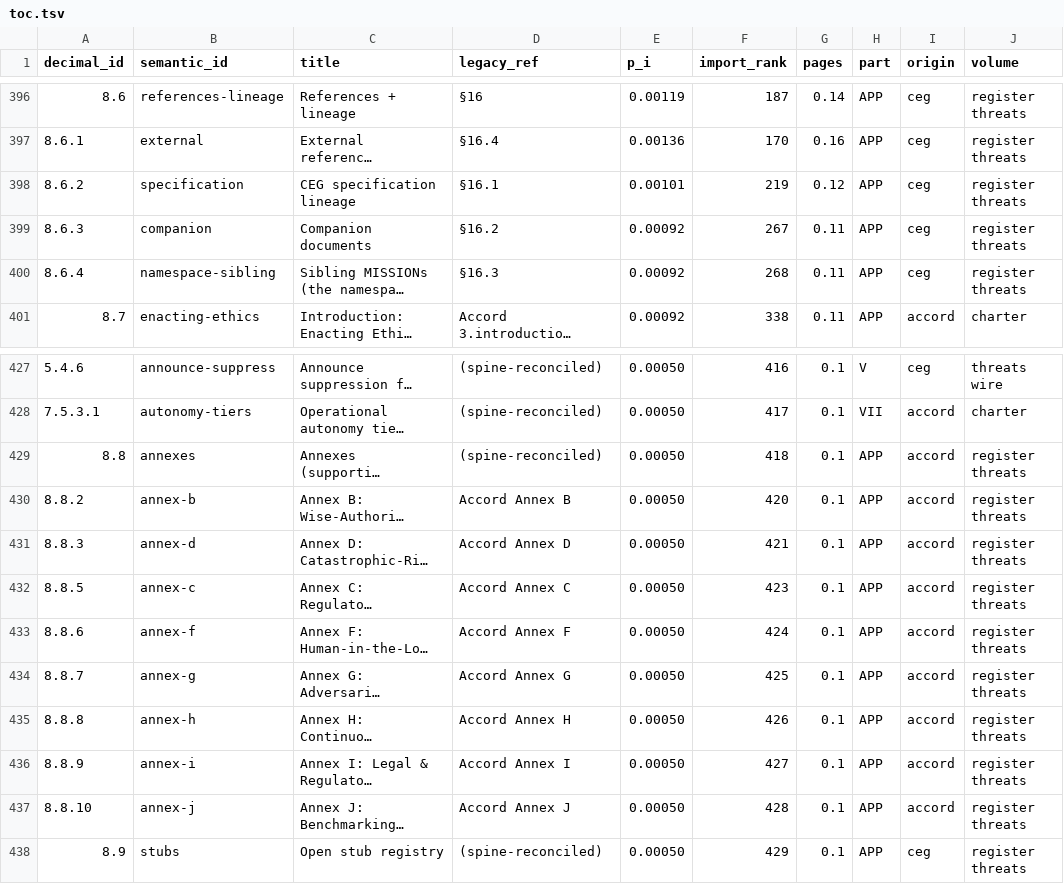
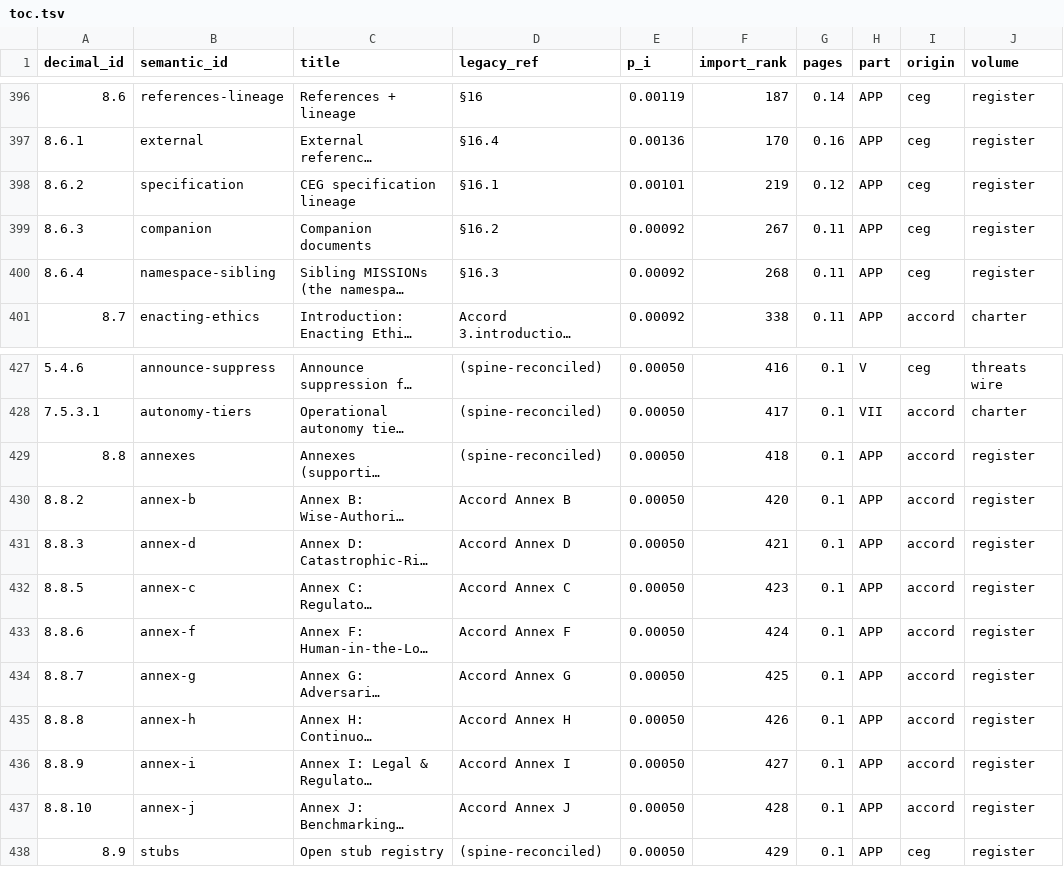
Before and after one commit to CIRISAI/CIRISConstitution, a TSV file: constitution/toc.tsv, drawn as a sheet; only a part is shown, gaps mark what is left out; long unchanged cells end in …; the diff covers the shown part only; the diff names each change by its address in the sheet, - before the commit and + after, or states it on an @@ line.

```diff
--- a/constitution/toc.tsv
+++ b/constitution/toc.tsv
-J396:J400 (volume): register threats
+J396:J400 (volume): register
-J429:J438 (volume): register threats
+J429:J438 (volume): register
```
Also changed, not shown: 27 edited cells elsewhere in this file, review/pieces.tsv, 7 other files.
